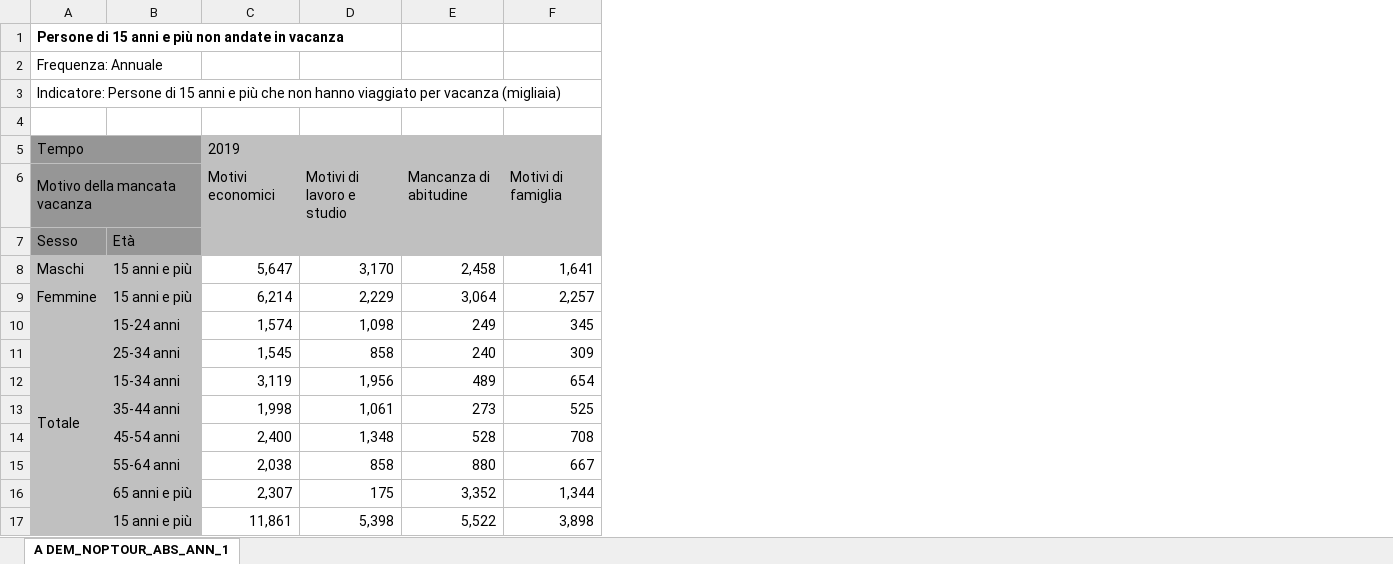
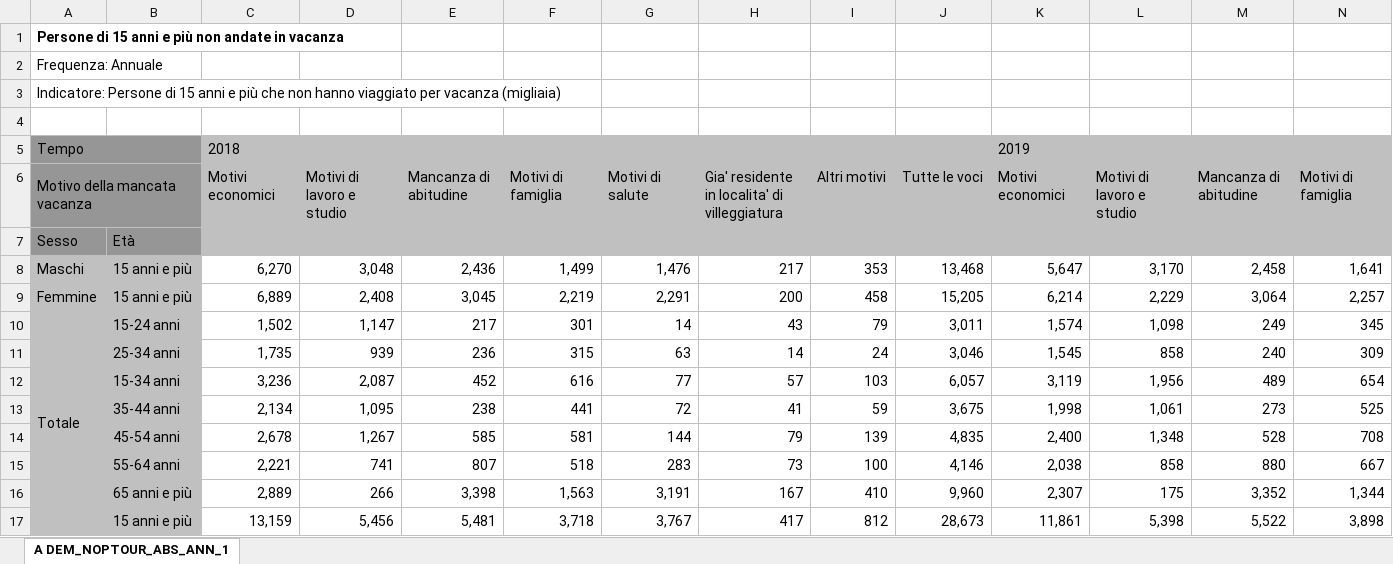
Before and after one commit to T0ls/data-Visualization, an Excel workbook: data/excel/Persone di 15 anni e più non andate in vacanza (IT1,68_161_DF_DCCV_TURANN_NO_TURAN_CAPI_1,1.0).xlsx, sheet A DEM_NOPTOUR_ABS_ANN_1, drawn as a sheet; only a part is shown; values as stored, in another font and other column widths than the file's, no borders; charts and pictures not drawn; removed rows and columns are numbered as before the commit, all else as after; the diff names each change by its address in the sheet, - before the commit and + after, or states it on an @@ line.

```diff
--- a/data/excel/Persone di 15 anni e più non andate in vacanza (IT1,68_161_DF_DCCV_TURANN_NO_TURAN_CAPI_1,1.0).xlsx (sheet A DEM_NOPTOUR_ABS_ANN_1)
+++ b/data/excel/Persone di 15 anni e più non andate in vacanza (IT1,68_161_DF_DCCV_TURANN_NO_TURAN_CAPI_1,1.0).xlsx (sheet A DEM_NOPTOUR_ABS_ANN_1)
+column C, rows 5-17: 2018 | Motivi economici |  | 6,270 | 6,889 | 1,502 | 1,735 | 3,236 | 2,134 | 2,678 | 2,221 | 2,889 | 13,159
+column D, rows 6-17: Motivi di lavoro e studio |  | 3,048 | 2,408 | 1,147 | 939 | 2,087 | 1,095 | 1,267 | 741 | 266 | 5,456
+column E, rows 6-17: Mancanza di abitudine |  | 2,436 | 3,045 | 217 | 236 | 452 | 238 | 585 | 807 | 3,398 | 5,481
+column F, rows 6-17: Motivi di famiglia |  | 1,499 | 2,219 | 301 | 315 | 616 | 441 | 581 | 518 | 1,563 | 3,718
+column G, rows 6-17: Motivi di salute |  | 1,476 | 2,291 | 14 | 63 | 77 | 72 | 144 | 283 | 3,191 | 3,767
+column H, rows 6-17: Gia' residente in localita' di villeggiatura |  | 217 | 200 | 43 | 14 | 57 | 41 | 79 | 73 | 167 | 417
+column I, rows 6-17: Altri motivi |  | 353 | 458 | 79 | 24 | 103 | 59 | 139 | 100 | 410 | 812
+column J, rows 6-17: Tutte le voci |  | 13,468 | 15,205 | 3,011 | 3,046 | 6,057 | 3,675 | 4,835 | 4,146 | 9,960 | 28,673
-C7:AS7 merged
```
Also changed, not shown: data/excel/Mese di inizio (IT1,68_698_DF_DCCV_VIAGGI_CHARACT_CAPI_9,1.0).xlsx, data/excel/Mezzo di trasporto e destinazione (IT1,68_698_DF_DCCV_VIAGGI_CHARACT_CAPI_3,1.0).xlsx, 15 other files.
